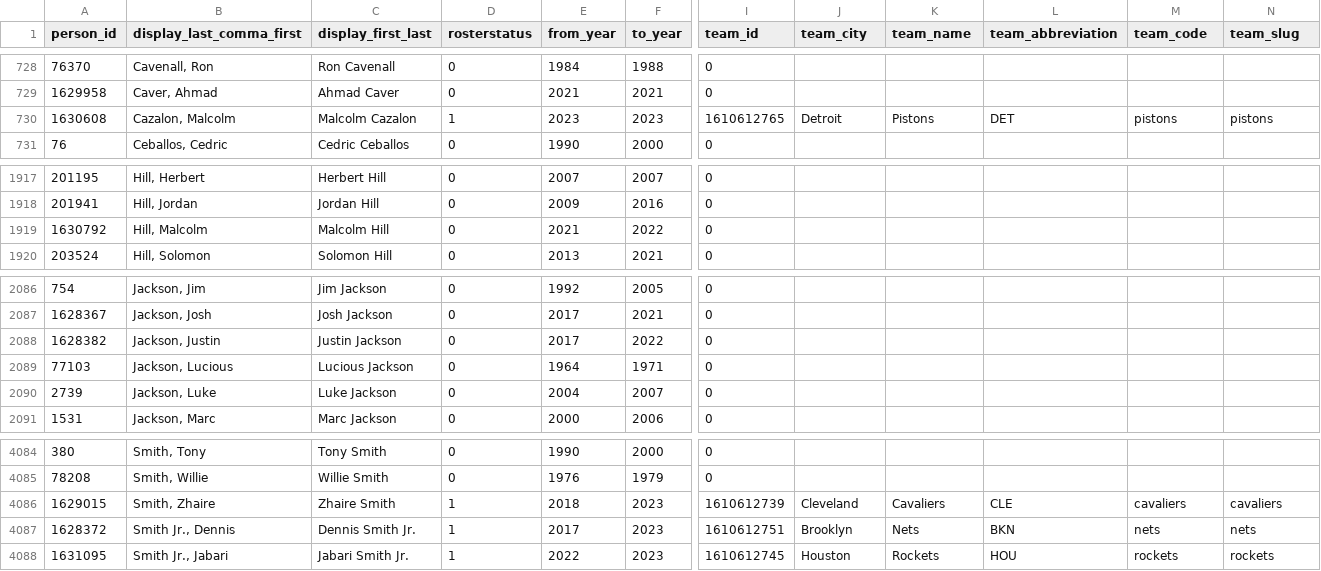
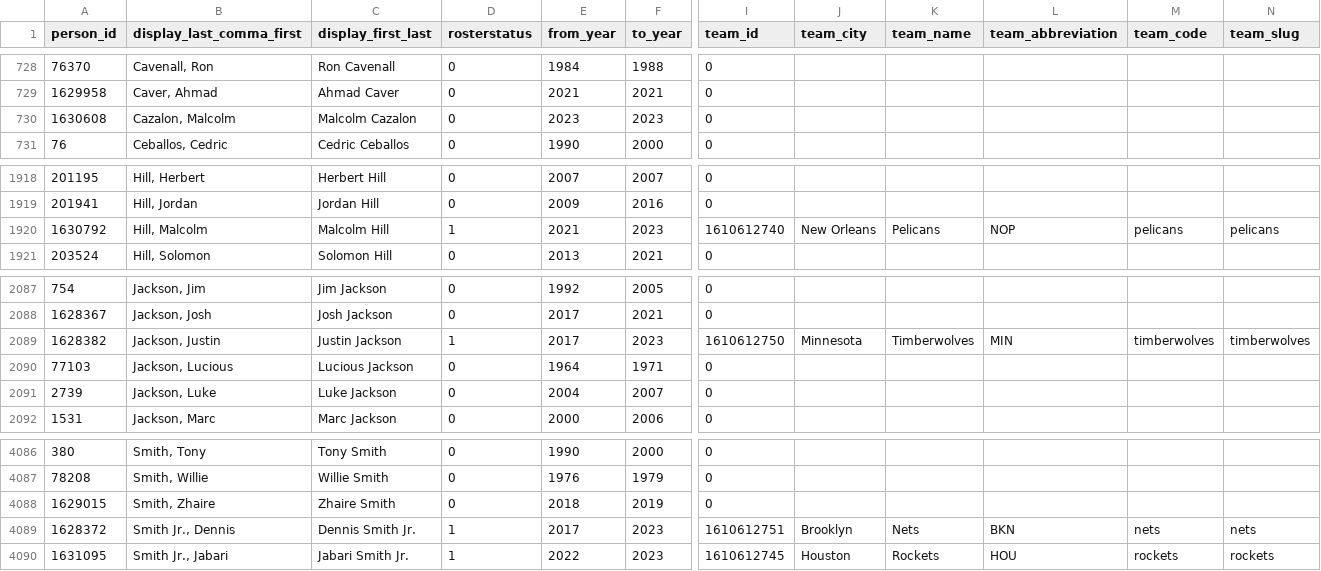
Before and after one commit to posit-dev/py-shiny-templates, a CSV file: nba-dashboard/players.csv, drawn as a sheet; only a part is shown, gaps mark what is left out; addresses are those after the commit; the diff covers the shown part only; the diff names each change by its address in the sheet, - before the commit and + after, or states it on an @@ line.

```diff
--- a/nba-dashboard/players.csv
+++ b/nba-dashboard/players.csv
-D730 (rosterstatus): 1
+D730 (rosterstatus): 0
-I730 (team_id): 1610612765
+I730 (team_id): 0
-J730 (team_city): Detroit
+J730 (team_city): (empty)
-K730 (team_name): Pistons
+K730 (team_name): (empty)
-L730 (team_abbreviation): DET
+L730 (team_abbreviation): (empty)
-M730 (team_code): pistons
+M730 (team_code): (empty)
-N730 (team_slug): pistons
+N730 (team_slug): (empty)
-D1920 (rosterstatus): 0
+D1920 (rosterstatus): 1
-F1920 (to_year): 2022
+F1920 (to_year): 2023
-I1920 (team_id): 0
+I1920 (team_id): 1610612740
-J1920 (team_city): (empty)
+J1920 (team_city): New Orleans
-K1920 (team_name): (empty)
+K1920 (team_name): Pelicans
-L1920 (team_abbreviation): (empty)
+L1920 (team_abbreviation): NOP
-M1920 (team_code): (empty)
+M1920 (team_code): pelicans
-N1920 (team_slug): (empty)
+N1920 (team_slug): pelicans
-D2089 (rosterstatus): 0
+D2089 (rosterstatus): 1
-F2089 (to_year): 2022
+F2089 (to_year): 2023
-I2089 (team_id): 0
+I2089 (team_id): 1610612750
-J2089 (team_city): (empty)
+J2089 (team_city): Minnesota
-K2089 (team_name): (empty)
+K2089 (team_name): Timberwolves
-L2089 (team_abbreviation): (empty)
+L2089 (team_abbreviation): MIN
-M2089 (team_code): (empty)
+M2089 (team_code): timberwolves
-N2089 (team_slug): (empty)
+N2089 (team_slug): timberwolves
-D4088 (rosterstatus): 1
+D4088 (rosterstatus): 0
-F4088 (to_year): 2023
+F4088 (to_year): 2019
-I4088 (team_id): 1610612739
+I4088 (team_id): 0
-J4088 (team_city): Cleveland
+J4088 (team_city): (empty)
-K4088 (team_name): Cavaliers
+K4088 (team_name): (empty)
-L4088 (team_abbreviation): CLE
+L4088 (team_abbreviation): (empty)
-M4088 (team_code): cavaliers
+M4088 (team_code): (empty)
-N4088 (team_slug): cavaliers
+N4088 (team_slug): (empty)
```
Also changed, not shown: 3 added rows and 24 edited cells elsewhere in this file, 5 other files.
